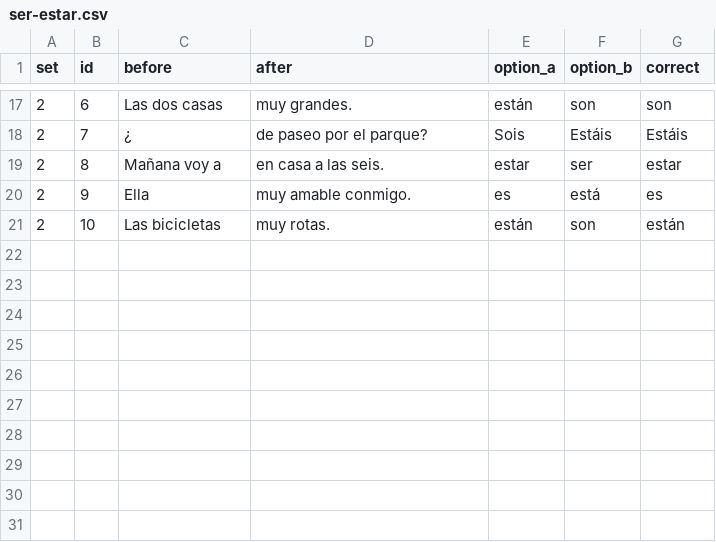
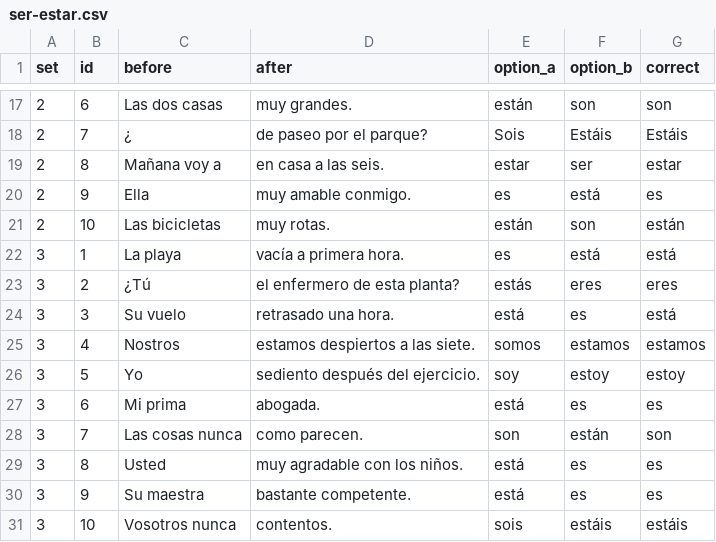
Before and after one commit to beaim19/spanishdespacio, a CSV file: content/exercises/ser-estar.csv, drawn as a sheet; only a part is shown, gaps mark what is left out.

```diff
--- a/content/exercises/ser-estar.csv
+++ b/content/exercises/ser-estar.csv
@@ -21 +21,11 @@
 2,10,Las bicicletas,muy rotas.,están,son,están
+3,1,La playa ,vacía a primera hora. ,es,está,está
+3,2,¿Tú,el enfermero de esta planta?,estás,eres,eres
+3,3,Su vuelo,retrasado una hora. ,está,es,está
+3,4,Nostros,estamos despiertos a las siete.,somos,estamos,estamos
+3,5,Yo,sediento después del ejercicio.,soy,estoy,estoy
+3,6,Mi prima,abogada.,está,es,es
+3,7,Las cosas nunca,como parecen.,son,están,son
+3,8,Usted,muy agradable con los niños.,está,es,es
+3,9,Su maestra,bastante competente.,está,es,es
+3,10,Vosotros nunca,contentos.,sois,estáis,estáis
```
Also changed, not shown: 4 other files.
